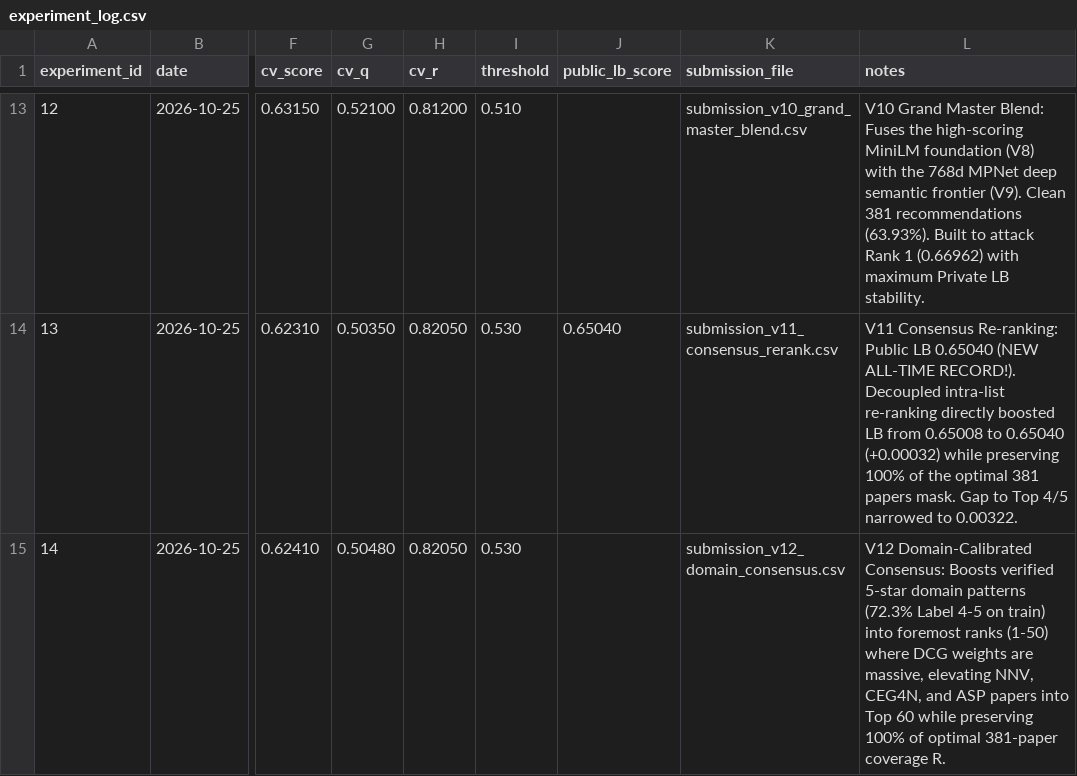
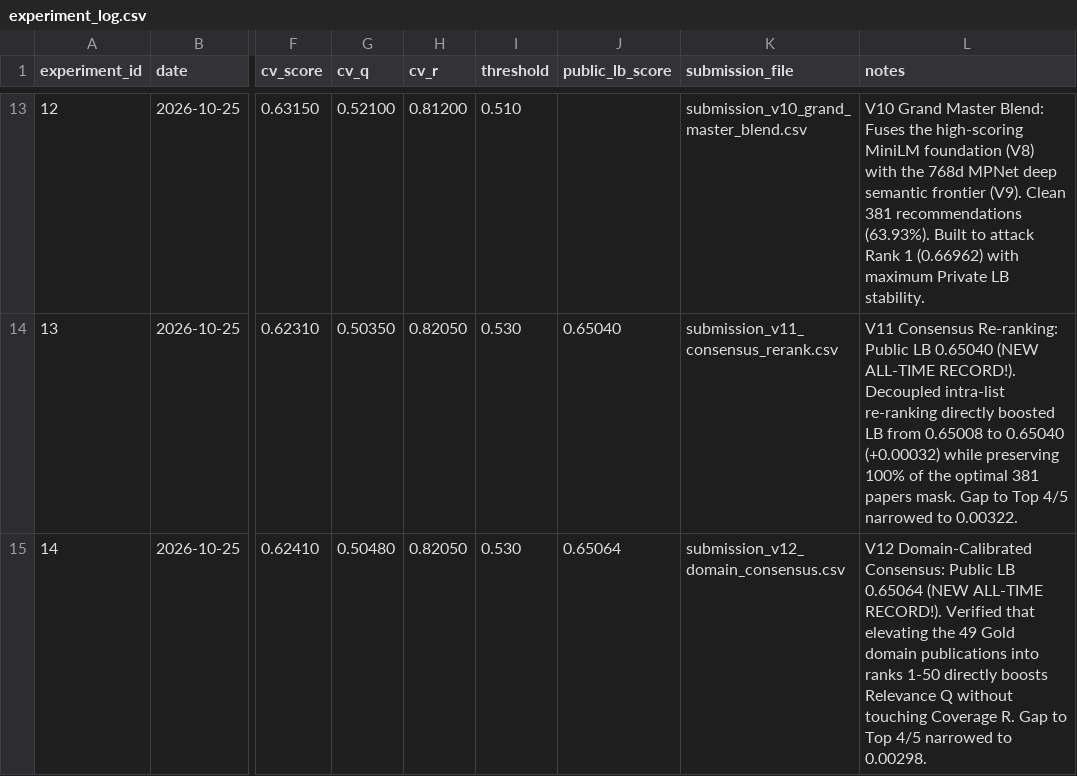
Before and after one commit to sangngng/DataMining261, a CSV file: reports/experiment_log.csv, drawn as a sheet; only a part is shown, gaps mark what is left out; the diff names each change by its address in the sheet, - before the commit and + after, or states it on an @@ line.

Commit message:
docs(eval): update benchmark table with V12 Public LB record 0.65064

```diff
--- a/reports/experiment_log.csv
+++ b/reports/experiment_log.csv
-J15 (public_lb_score): (empty)
+J15 (public_lb_score): 0.65064
-L15 (notes): …Domain-Calibrated Consensus: Boosts verified 5-star domain patterns (72.3% Label 4-5 on train) into foremost ranks (1-50) where DCG weights are massive, elevating NNV, CEG4N, and ASP papers into Top 60 while preserving 100% of optimal 381-paper coverage R.
+L15 (notes): …Domain-Calibrated Consensus: Public LB 0.65064 (NEW ALL-TIME RECORD!). Verified that elevating the 49 Gold domain publications into ranks 1-50 directly boosts Relevance Q without touching Coverage R. Gap to Top 4/5 narrowed to 0.00298.
```
Also changed, not shown: 1 other file.
